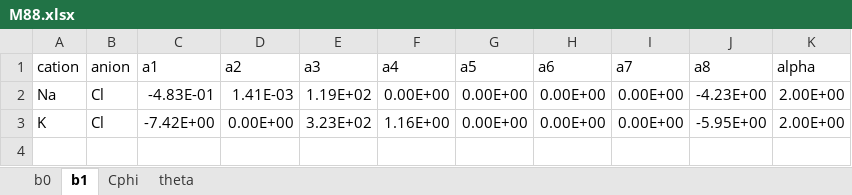
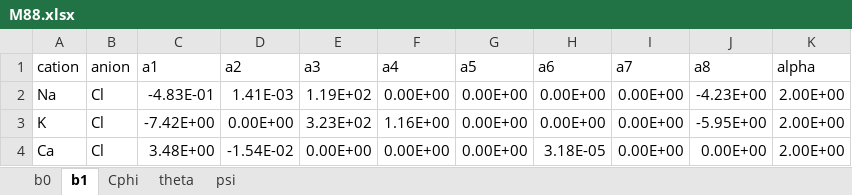
Before and after one commit to mvdh7/pytzer, an Excel workbook: pytzer/M88.xlsx, sheet b1, drawn as a sheet; values as stored, in another font and other column widths than the file's, no borders; the diff names each change by its address in the sheet, - before the commit and + after, or states it on an @@ line.

```diff
--- a/pytzer/M88.xlsx (sheet b1)
+++ b/pytzer/M88.xlsx (sheet b1)
+sheet tab: psi
+row 4: Ca | Cl | 3.48E+00 | -1.54E-02 | 0.00E+00 | 0.00E+00 | 0.00E+00 | 3.18E-05 | 0.00E+00 | 0.00E+00 | 2.00E+00
```
Also changed, not shown: sheet theta, sheet b0, sheet Cphi, 1 other file.
